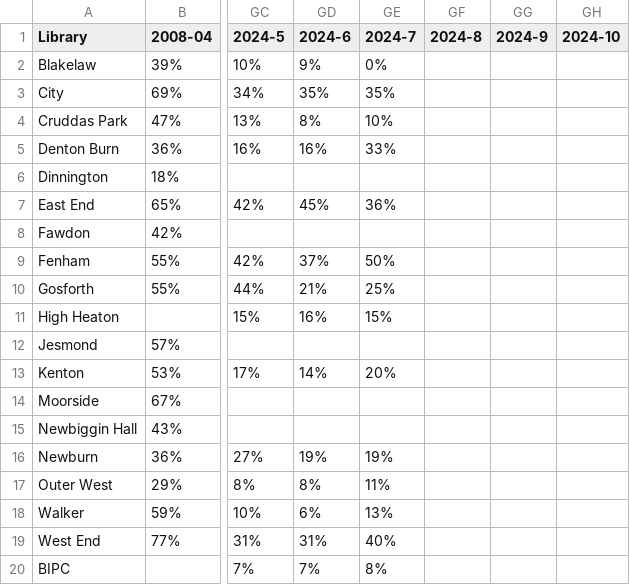
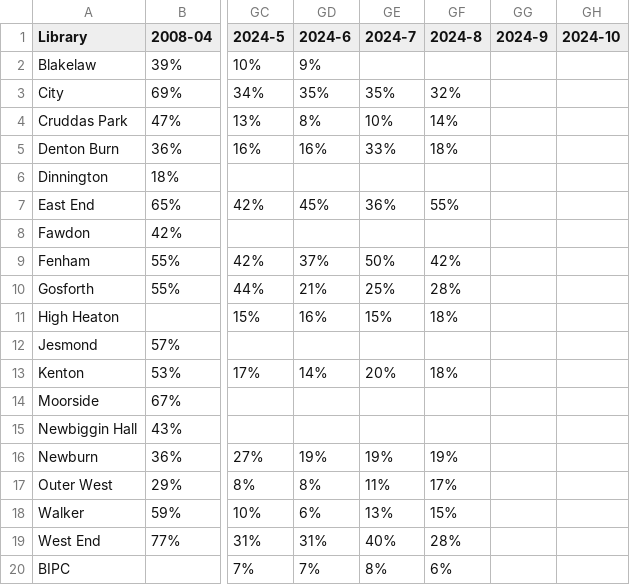
Before and after one commit to ToonLibraries/library-open-data, a CSV file: computer-usage/2008-onwards-monthly-computer-use.csv, drawn as a sheet; only a part is shown, gaps mark what is left out; the diff names each change by its address in the sheet, - before the commit and + after, or states it on an @@ line.

Commit message:
Figures to August 2024

```diff
--- a/computer-usage/2008-onwards-monthly-computer-use.csv
+++ b/computer-usage/2008-onwards-monthly-computer-use.csv
-GE2 (2024-7): 0%
+GE2 (2024-7): (empty)
-GF3 (2024-8): (empty)
+GF3 (2024-8): 32%
-GF4 (2024-8): (empty)
+GF4 (2024-8): 14%
-GF5 (2024-8): (empty)
+GF5 (2024-8): 18%
-GF7 (2024-8): (empty)
+GF7 (2024-8): 55%
-GF9 (2024-8): (empty)
+GF9 (2024-8): 42%
-GF10 (2024-8): (empty)
+GF10 (2024-8): 28%
-GF11 (2024-8): (empty)
+GF11 (2024-8): 18%
-GF13 (2024-8): (empty)
+GF13 (2024-8): 18%
-GF16 (2024-8): (empty)
+GF16 (2024-8): 19%
-GF17 (2024-8): (empty)
+GF17 (2024-8): 17%
-GF18 (2024-8): (empty)
+GF18 (2024-8): 15%
-GF19 (2024-8): (empty)
+GF19 (2024-8): 28%
-GF20 (2024-8): (empty)
+GF20 (2024-8): 6%
```
